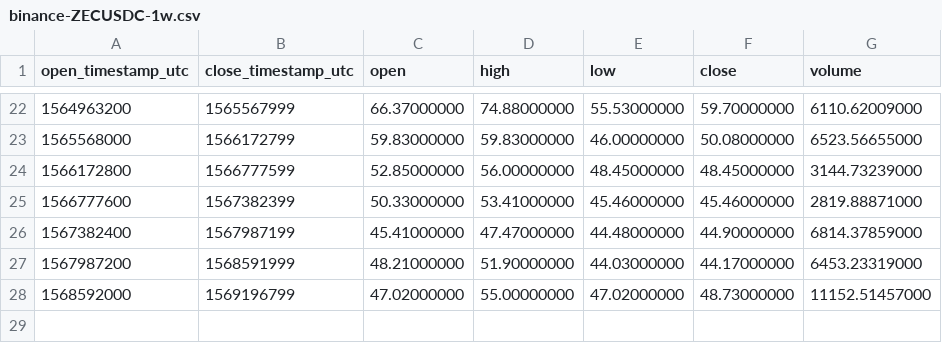
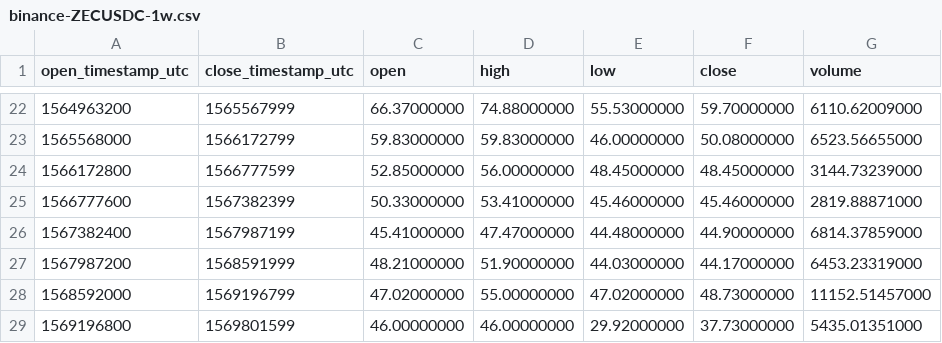
Before and after one commit to cryptobigbro/binance-ZECUSDC, a CSV file: binance-ZECUSDC-1w.csv, drawn as a sheet; only a part is shown, gaps mark what is left out; the diff names each change by its address in the sheet, - before the commit and + after, or states it on an @@ line.

```diff
--- a/binance-ZECUSDC-1w.csv
+++ b/binance-ZECUSDC-1w.csv
+row 29: 1569196800 | 1569801599 | 46.00000000 | 46.00000000 | 29.92000000 | 37.73000000 | 5435.01351000
```
Also changed, not shown: binance-ZECUSDC-1d.csv, binance-ZECUSDC-1h.csv.
